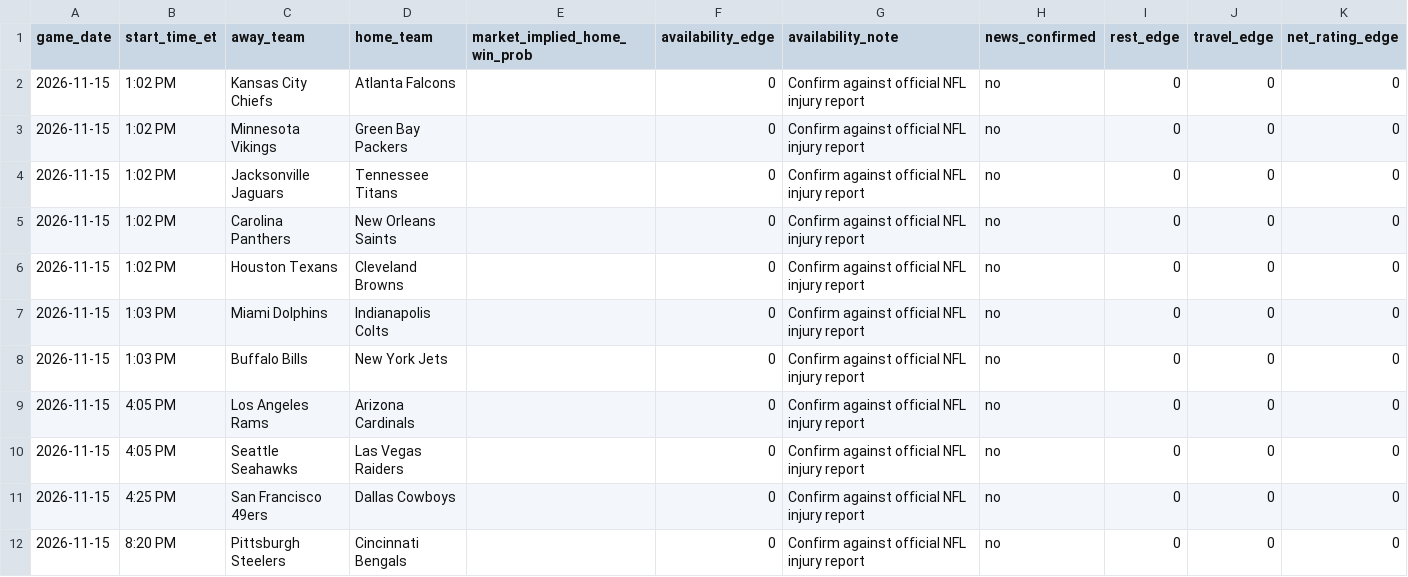
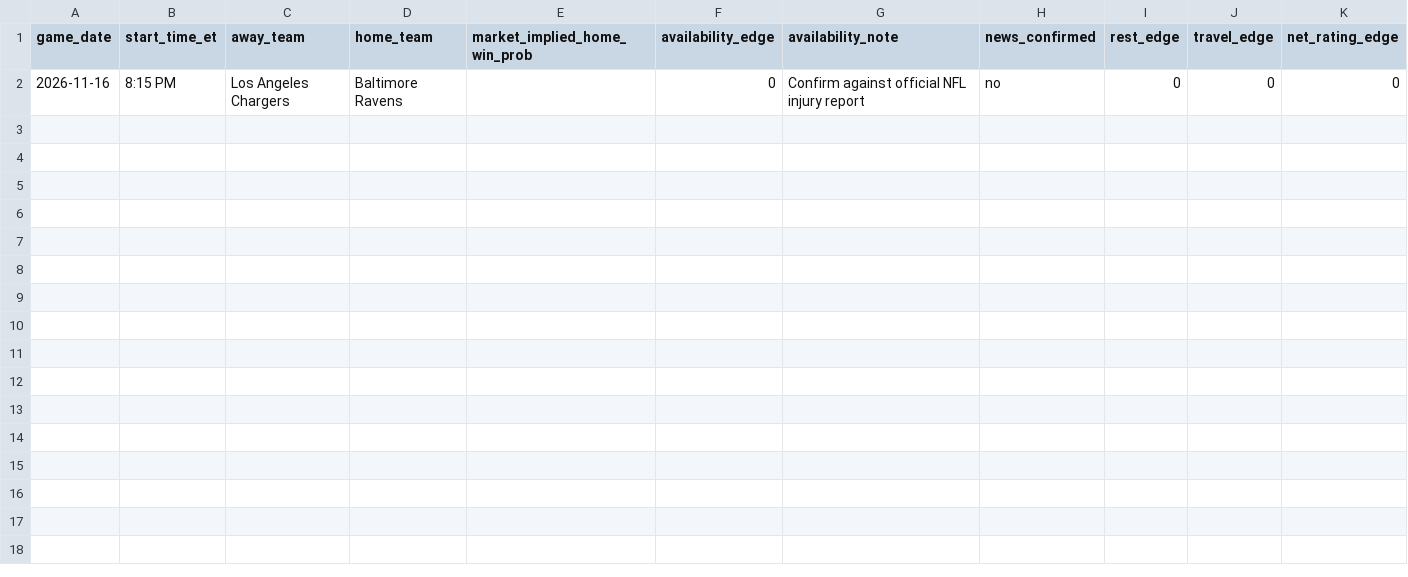
Before and after one commit to TbilKitty/Bets, a CSV file: data/daily_game_inputs.csv, drawn as a sheet.

```diff
--- a/data/daily_game_inputs.csv
+++ b/data/daily_game_inputs.csv
@@ -1,12 +1,2 @@
 game_date,start_time_et,away_team,home_team,market_implied_home_win_prob,availability_edge,availability_note,news_confirmed,rest_edge,travel_edge,net_rating_edge
-2026-11-15,1:02 PM,Kansas City Chiefs,Atlanta Falcons,,0,Confirm against official NFL injury report,no,0,0,0
-2026-11-15,1:02 PM,Minnesota Vikings,Green Bay Packers,,0,Confirm against official NFL injury report,no,0,0,0
-2026-11-15,1:02 PM,Jacksonville Jaguars,Tennessee Titans,,0,Confirm against official NFL injury report,no,0,0,0
-2026-11-15,1:02 PM,Carolina Panthers,New Orleans Saints,,0,Confirm against official NFL injury report,no,0,0,0
-2026-11-15,1:02 PM,Houston Texans,Cleveland Browns,,0,Confirm against official NFL injury report,no,0,0,0
-2026-11-15,1:03 PM,Miami Dolphins,Indianapolis Colts,,0,Confirm against official NFL injury report,no,0,0,0
-2026-11-15,1:03 PM,Buffalo Bills,New York Jets,,0,Confirm against official NFL injury report,no,0,0,0
-2026-11-15,4:05 PM,Los Angeles Rams,Arizona Cardinals,,0,Confirm against official NFL injury report,no,0,0,0
-2026-11-15,4:05 PM,Seattle Seahawks,Las Vegas Raiders,,0,Confirm against official NFL injury report,no,0,0,0
-2026-11-15,4:25 PM,San Francisco 49ers,Dallas Cowboys,,0,Confirm against official NFL injury report,no,0,0,0
-2026-11-15,8:20 PM,Pittsburgh Steelers,Cincinnati Bengals,,0,Confirm against official NFL injury report,no,0,0,0
+2026-11-16,8:15 PM,Los Angeles Chargers,Baltimore Ravens,,0,Confirm against official NFL injury report,no,0,0,0
```
Also changed, not shown: data/source_log.csv.
